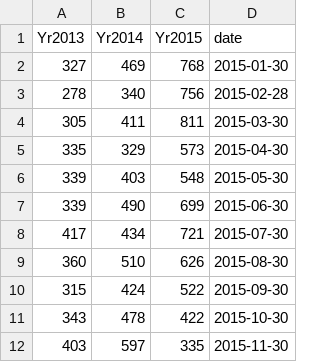
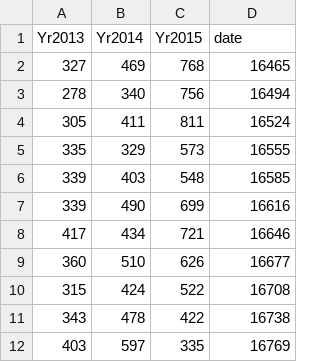
Before and after one commit to katerabinowitz/Wmata-Delay, a CSV file: myDelayTN.csv, drawn as a sheet.

```diff
--- a/myDelayTN.csv
+++ b/myDelayTN.csv
@@ -1,12 +1,12 @@
 "Yr2013","Yr2014","Yr2015","date"
-327,469,768,"2015-01-30"
-278,340,756,"2015-02-28"
-305,411,811,"2015-03-30"
-335,329,573,"2015-04-30"
-339,403,548,"2015-05-30"
-339,490,699,"2015-06-30"
-417,434,721,"2015-07-30"
-360,510,626,"2015-08-30"
-315,424,522,"2015-09-30"
-343,478,422,"2015-10-30"
-403,597,335,"2015-11-30"
+327,469,768,16465
+278,340,756,16494
+305,411,811,16524
+335,329,573,16555
+339,403,548,16585
+339,490,699,16616
+417,434,721,16646
+360,510,626,16677
+315,424,522,16708
+343,478,422,16738
+403,597,335,16769
```
Also changed, not shown: 1 other file.
